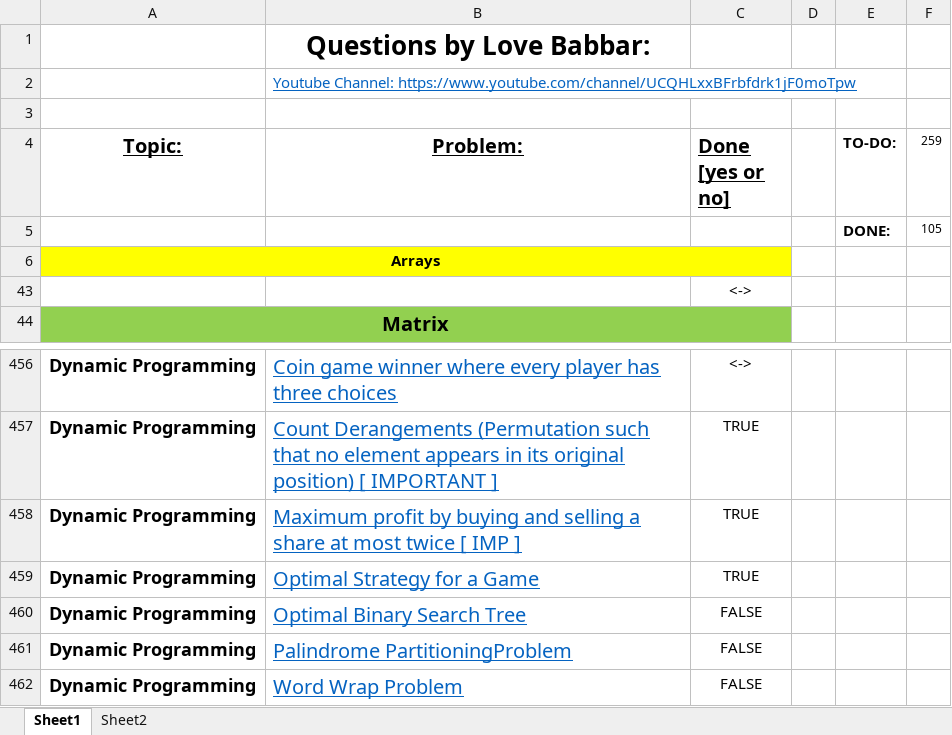
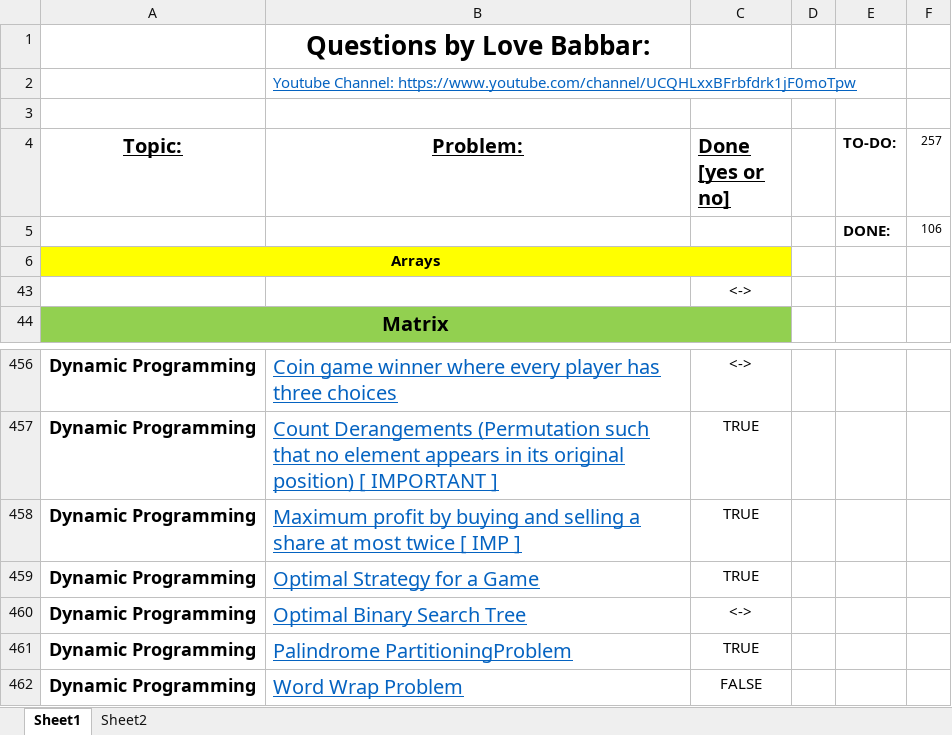
Before and after one commit to jsai2001/DSA-with-Python, an Excel workbook: FINAL450.xlsx, sheet Sheet1, drawn as a sheet; only a part is shown, gaps mark what is left out; values as stored, in another font and other column widths than the file's, no borders; the diff names each change by its address in the sheet, - before the commit and + after, or states it on an @@ line.

Commit message:
Palindrome Partitioning Problem

```diff
--- a/FINAL450.xlsx (sheet Sheet1)
+++ b/FINAL450.xlsx (sheet Sheet1)
-F4: 259
+F4: 257
-F5 (257): 105
+F5 (257): 106
-C460 (Done [yes or no]): FALSE
+C460 (Done [yes or no]): <->
-C461 (Done [yes or no]): FALSE
+C461 (Done [yes or no]): TRUE
```
Also changed, not shown: 1 other file.
